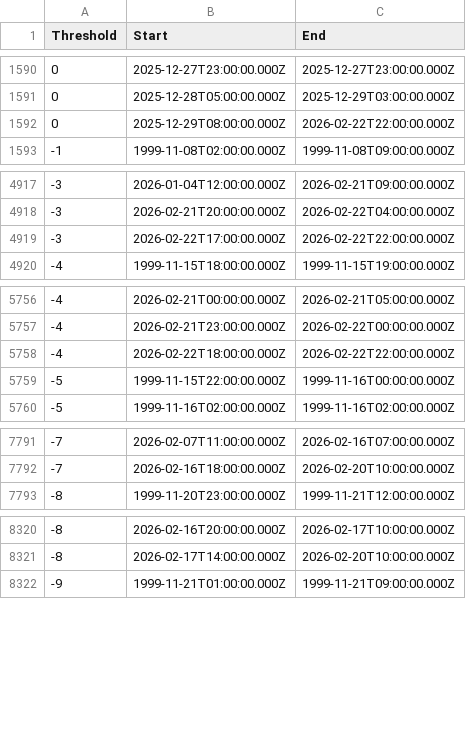
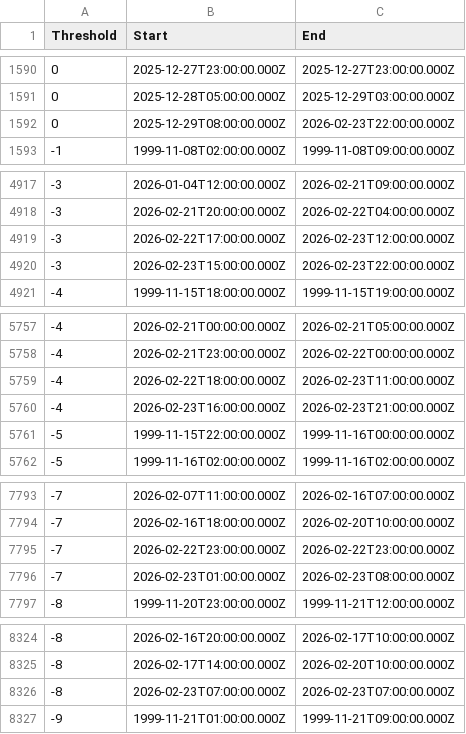
Before and after one commit to reinson/temp_streak, a CSV file: data/streaks_intervals.csv, drawn as a sheet; only a part is shown, gaps mark what is left out; the diff covers the shown part only.

```diff
--- a/data/streaks_intervals.csv
+++ b/data/streaks_intervals.csv
@@ -1591,3 +1591,3 @@ Threshold,Start,End
 0,2025-12-28T05:00:00.000Z,2025-12-29T03:00:00.000Z
-0,2025-12-29T08:00:00.000Z,2026-02-22T22:00:00.000Z
+0,2025-12-29T08:00:00.000Z,2026-02-23T22:00:00.000Z
 -1,1999-11-08T02:00:00.000Z,1999-11-08T09:00:00.000Z
@@ -4918,3 +4918,4 @@ Threshold,Start,End
 -3,2026-02-21T20:00:00.000Z,2026-02-22T04:00:00.000Z
--3,2026-02-22T17:00:00.000Z,2026-02-22T22:00:00.000Z
+-3,2026-02-22T17:00:00.000Z,2026-02-23T12:00:00.000Z
+-3,2026-02-23T15:00:00.000Z,2026-02-23T22:00:00.000Z
 -4,1999-11-15T18:00:00.000Z,1999-11-15T19:00:00.000Z
@@ -5757,3 +5758,4 @@ Threshold,Start,End
 -4,2026-02-21T23:00:00.000Z,2026-02-22T00:00:00.000Z
--4,2026-02-22T18:00:00.000Z,2026-02-22T22:00:00.000Z
+-4,2026-02-22T18:00:00.000Z,2026-02-23T11:00:00.000Z
+-4,2026-02-23T16:00:00.000Z,2026-02-23T21:00:00.000Z
 -5,1999-11-15T22:00:00.000Z,1999-11-16T00:00:00.000Z
@@ -7792,2 +7794,4 @@ Threshold,Start,End
 -7,2026-02-16T18:00:00.000Z,2026-02-20T10:00:00.000Z
+-7,2026-02-22T23:00:00.000Z,2026-02-22T23:00:00.000Z
+-7,2026-02-23T01:00:00.000Z,2026-02-23T08:00:00.000Z
 -8,1999-11-20T23:00:00.000Z,1999-11-21T12:00:00.000Z
@@ -8321,2 +8325,3 @@ Threshold,Start,End
 -8,2026-02-17T14:00:00.000Z,2026-02-20T10:00:00.000Z
+-8,2026-02-23T07:00:00.000Z,2026-02-23T07:00:00.000Z
 -9,1999-11-21T01:00:00.000Z,1999-11-21T09:00:00.000Z
```
Also changed, not shown: 4 edited cells elsewhere in this file, 1 other file.
